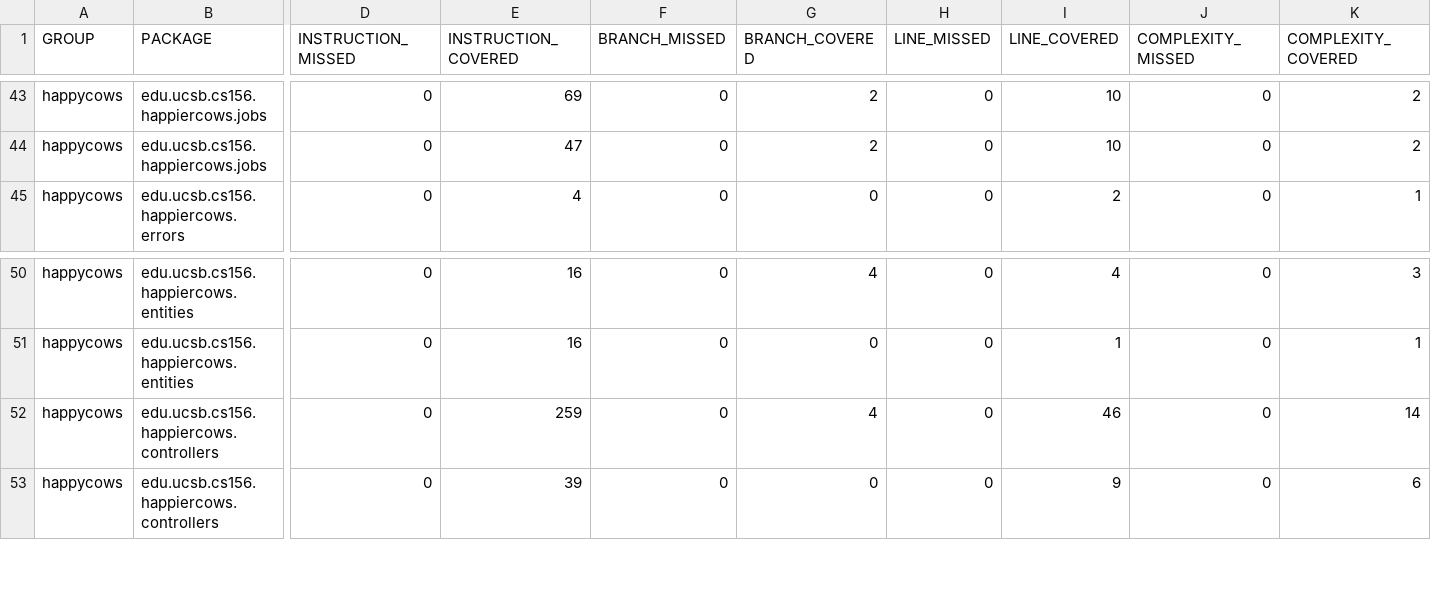
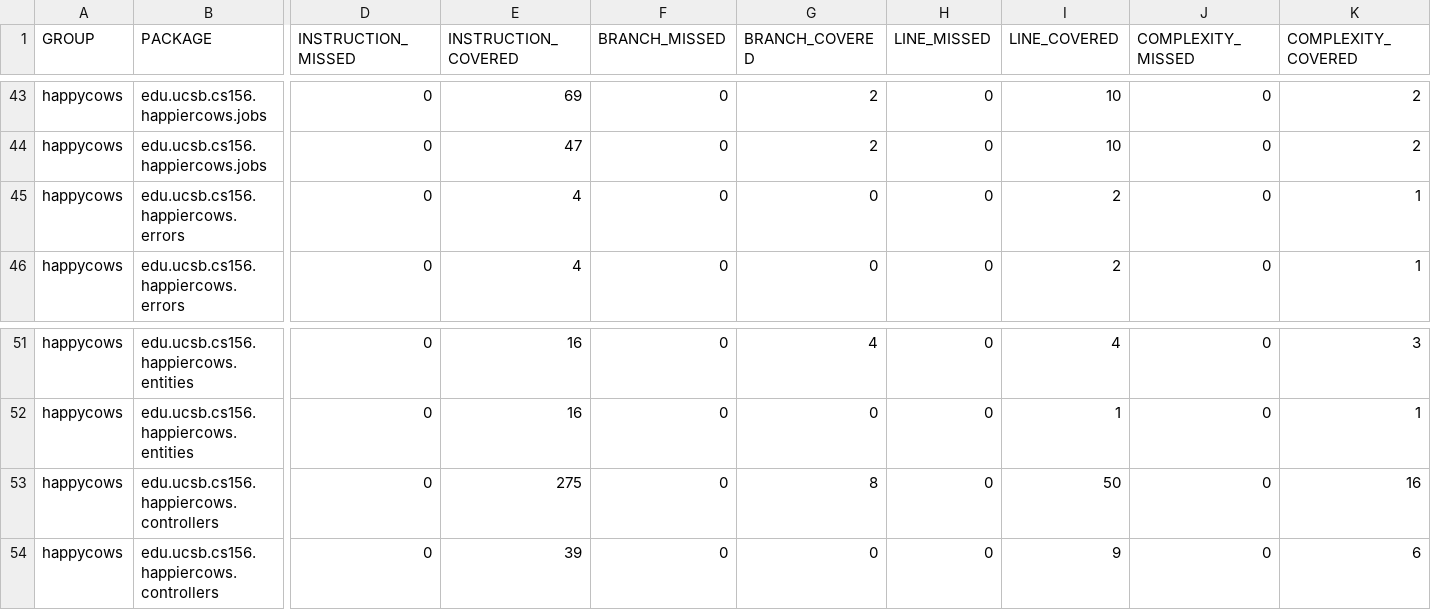
Before and after one commit to ucsb-cs156-s26/proj-happycows-s26-15, a CSV file: jacoco/jacoco.csv, drawn as a sheet; only a part is shown, gaps mark what is left out; addresses are those after the commit; rows hold the shown columns only; the diff names each change by its address in the sheet, - before the commit and + after, or states it on an @@ line.

Commit message:
Deploying to gh-pages from @ ucsb-cs156-s26/proj-happycows-s26-15@023affb5e63517bf2cbfbd83aacdb79dd5dbcfb3 🚀

```diff
--- a/jacoco/jacoco.csv
+++ b/jacoco/jacoco.csv
+row 45: happycows | edu.ucsb.cs156.happiercows.errors | 0 | 4 | 0 | 0 | 0 | 2 | 0 | 1
-E53 (INSTRUCTION_COVERED): 259
+E53 (INSTRUCTION_COVERED): 275
-G53 (BRANCH_COVERED): 4
+G53 (BRANCH_COVERED): 8
-I53 (LINE_COVERED): 46
+I53 (LINE_COVERED): 50
-K53 (COMPLEXITY_COVERED): 14
+K53 (COMPLEXITY_COVERED): 16
```
Also changed, not shown: 12 other files.
